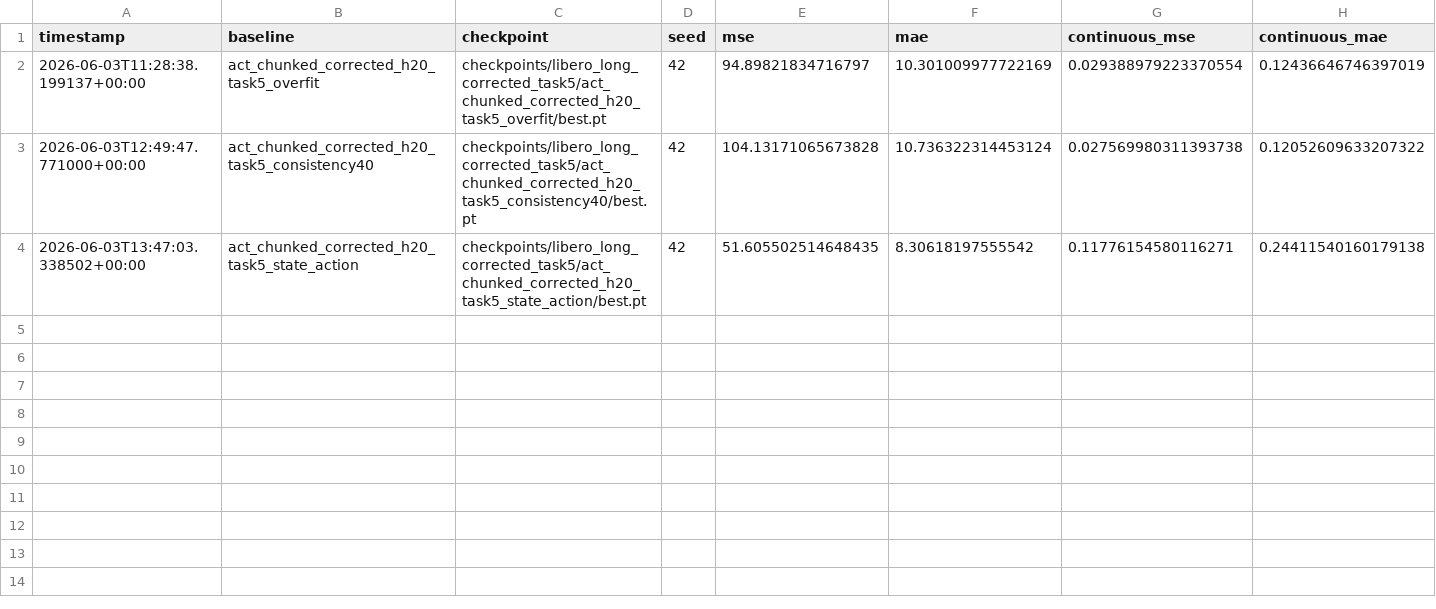
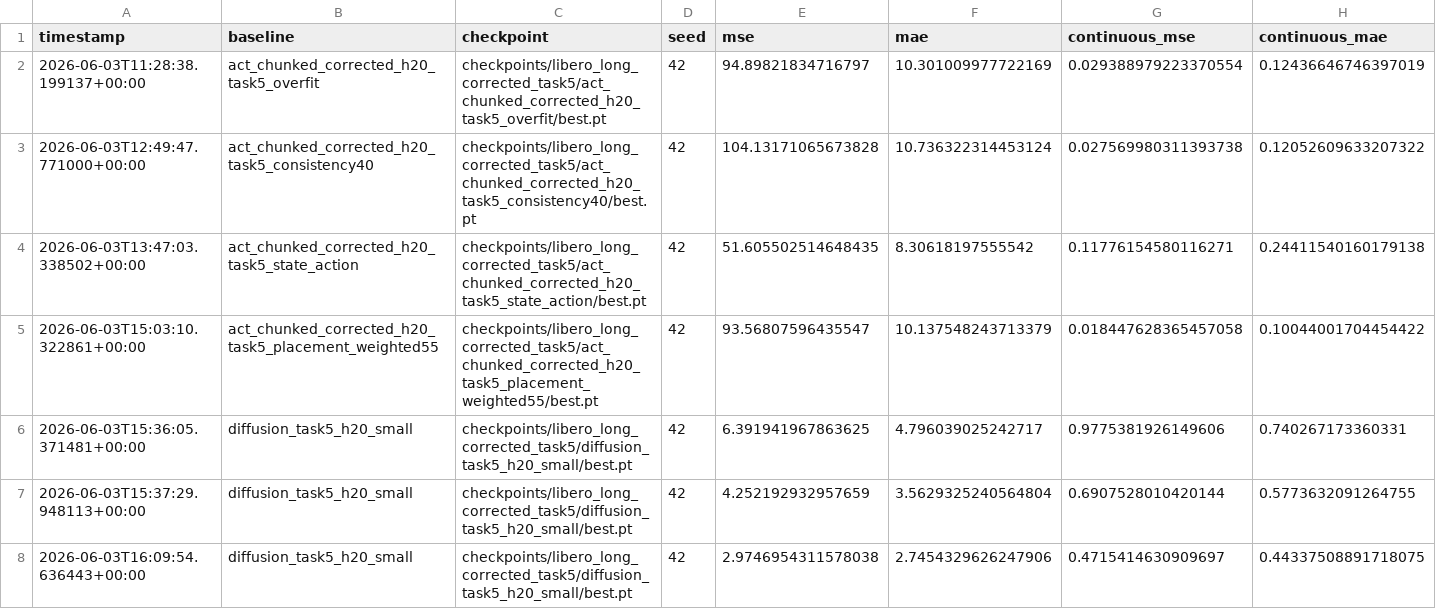
Before and after one commit to Alcatraz2141/vla-temporal-compression-baseline, a CSV file: results/baselines_corrected_task5.csv, drawn as a sheet; only a part is shown; rows hold the shown columns only; the diff names each change by its address in the sheet, - before the commit and + after, or states it on an @@ line.

```diff
--- a/results/baselines_corrected_task5.csv
+++ b/results/baselines_corrected_task5.csv
+row 5: 2026-06-03T15:03:10.322861+00:00 | act_chunked_corrected_h20_task5_placement_weighted55 | checkpoints/libero_long_corrected_task5/act_chunked_corrected_h20_task5_placement_weighted55/best.pt | 42 | 93.56807596435547 | 10.137548243713379 | 0.018447628365457058 | 0.10044001704454422
+row 6: 2026-06-03T15:36:05.371481+00:00 | diffusion_task5_h20_small | checkpoints/libero_long_corrected_task5/diffusion_task5_h20_small/best.pt | 42 | 6.391941967863625 | 4.796039025242717 | 0.9775381926149606 | 0.740267173360331
+row 7: 2026-06-03T15:37:29.948113+00:00 | diffusion_task5_h20_small | checkpoints/libero_long_corrected_task5/diffusion_task5_h20_small/best.pt | 42 | 4.252192932957659 | 3.5629325240564804 | 0.6907528010420144 | 0.5773632091264755
+row 8: 2026-06-03T16:09:54.636443+00:00 | diffusion_task5_h20_small | checkpoints/libero_long_corrected_task5/diffusion_task5_h20_small/best.pt | 42 | 2.9746954311578038 | 2.7454329626247906 | 0.4715414630909697 | 0.44337508891718075
```
Also changed, not shown: results/smoke_test.csv, 33 other files.
